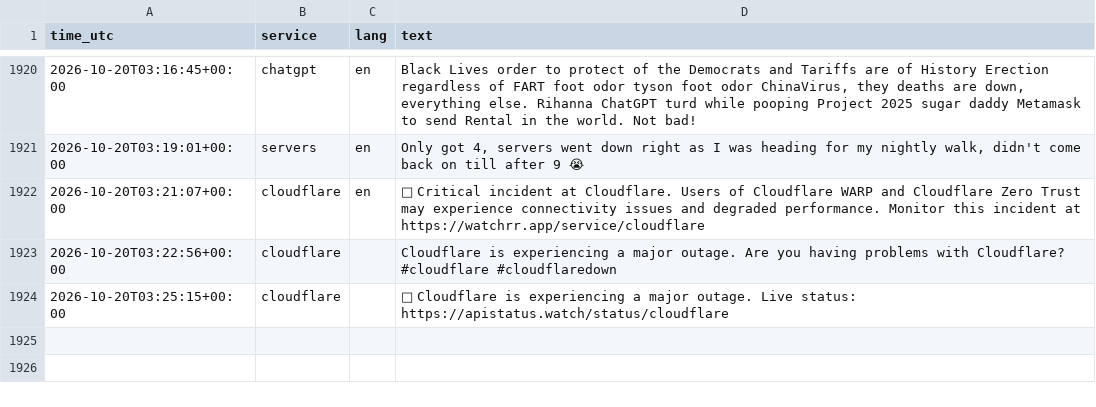
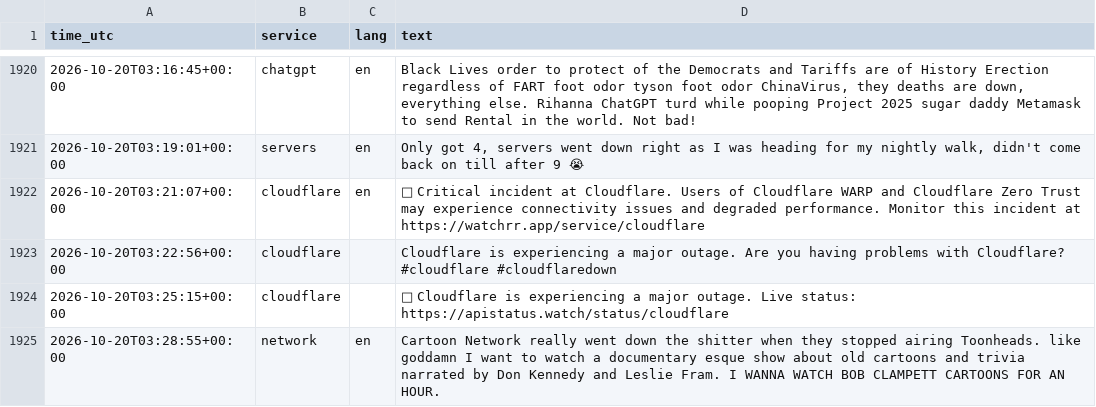
Before and after one commit to 8Y12N/ai4g-portfolio-Yazan_Nemo, a CSV file: Term 1/Week 6/hackathon/data/posts.csv, drawn as a sheet; only a part is shown, gaps mark what is left out; the diff names each change by its address in the sheet, - before the commit and + after, or states it on an @@ line.

```diff
--- a/Term 1/Week 6/hackathon/data/posts.csv
+++ b/Term 1/Week 6/hackathon/data/posts.csv
+row 1925: 2026-10-20T03:28:55+00:00 | network | en | Cartoon Network really went down the shitter when they stopped airing Toonheads. like goddamn I want to watch a documentary esque show about old cartoons and trivia narrated by Don Kennedy and Leslie Fram. I WANNA WATCH BOB CLAMPETT CARTOONS FOR AN HOUR.
```
Also changed, not shown: Term 1/Week 6/hackathon/data/sentiment.csv, 1 other file.
